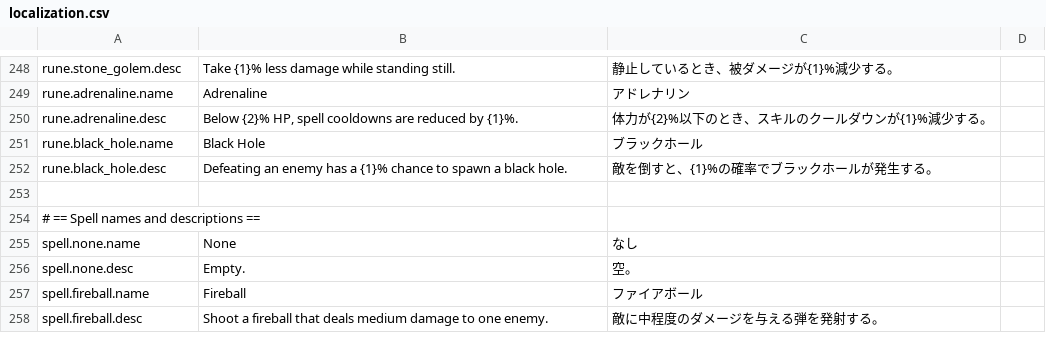
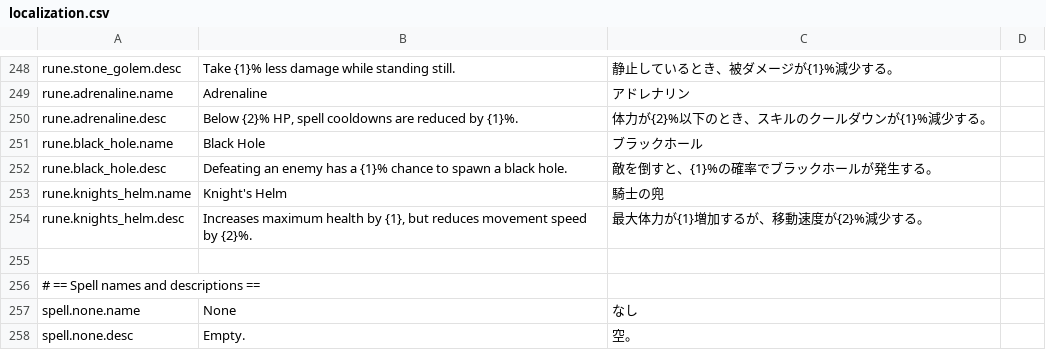
Before and after one commit to SquidGodDev/runic-rogues, a CSV file: Source/data/localization.csv, drawn as a sheet; only a part is shown, gaps mark what is left out; the shorter side is filled out with more unchanged rows; the diff names each change by its address in the sheet, - before the commit and + after, or states it on an @@ line.

Commit message:
Add "Knight's Helm" start rune that increases max hp but lowers move speed

```diff
--- a/Source/data/localization.csv
+++ b/Source/data/localization.csv
+row 253: rune.knights_helm.name | Knight's Helm | 騎士の兜
+row 254: rune.knights_helm.desc | Increases maximum health by {1}, but reduces movement speed by {2}%. | 最大体力が{1}増加するが、移動速度が{2}%減少する。
```
Also changed, not shown: 7 other files.
